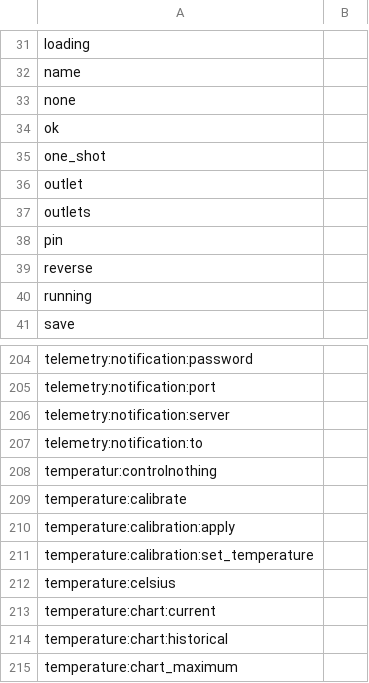
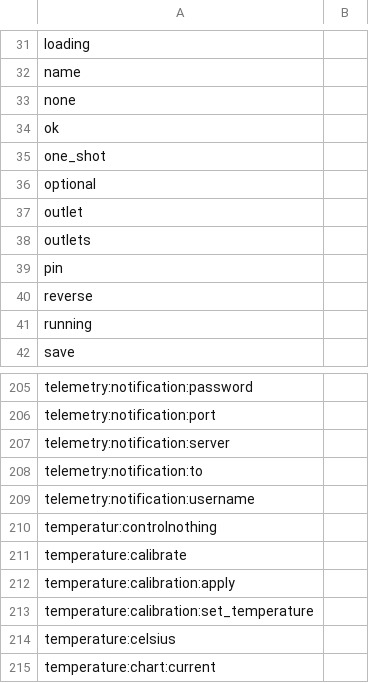
Before and after one commit to reef-pi/reef-pi, a CSV file: front-end/assets/translations/de.csv, drawn as a sheet; only a part is shown, gaps mark what is left out; the shorter side is filled out with more unchanged rows.

```diff
--- a/front-end/assets/translations/de.csv
+++ b/front-end/assets/translations/de.csv
@@ -35,2 +35,3 @@ ok,
 one_shot,
+optional,
 outlet,
@@ -207,2 +208,3 @@ telemetry:notification:server,
 telemetry:notification:to,
+telemetry:notification:username,
 temperatur:controlnothing,
```
Also changed, not shown: front-end/assets/translations/en.csv, front-end/assets/translations/es.csv, 14 other files.
